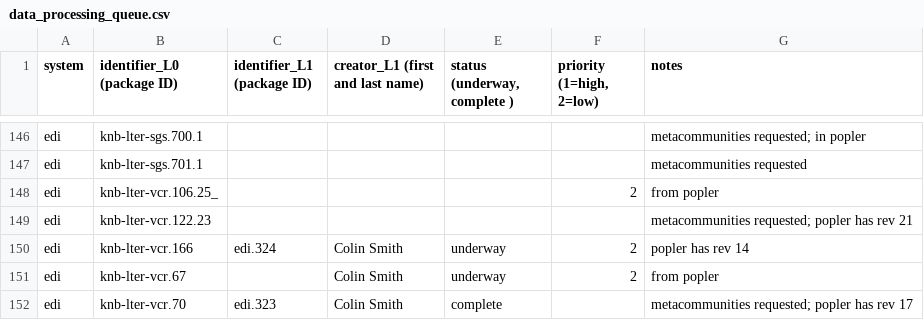
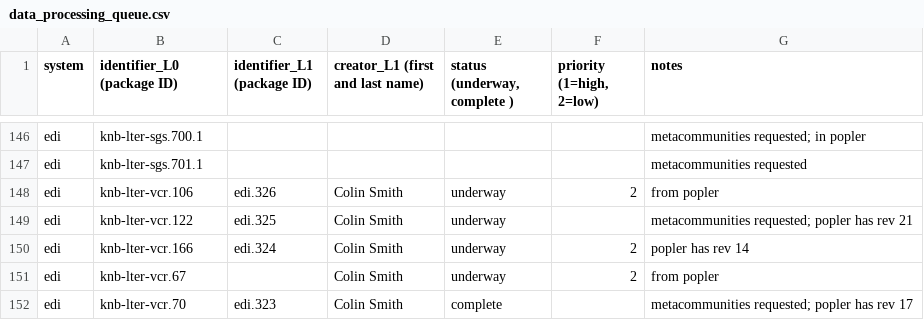
Before and after one commit to EDIorg/ecocomDP, a CSV file: documentation/processing_queue/data_processing_queue.csv, drawn as a sheet; only a part is shown, gaps mark what is left out.

Commit message:
Begin processing vcr.106 and vcr.122

```diff
--- a/documentation/processing_queue/data_processing_queue.csv
+++ b/documentation/processing_queue/data_processing_queue.csv
@@ -147,4 +147,4 @@ edi,knb-lter-sgs.700.1,,,,,metacommunities requested; in popler
 edi,knb-lter-sgs.701.1,,,,,metacommunities requested
-edi,knb-lter-vcr.106.25_,,,,2,from popler
-edi,knb-lter-vcr.122.23,,,,,metacommunities requested; popler has rev 21
+edi,knb-lter-vcr.106,edi.326,Colin Smith,underway,2,from popler
+edi,knb-lter-vcr.122,edi.325,Colin Smith,underway,,metacommunities requested; popler has rev 21
 edi,knb-lter-vcr.166,edi.324,Colin Smith,underway,2,popler has rev 14
```
